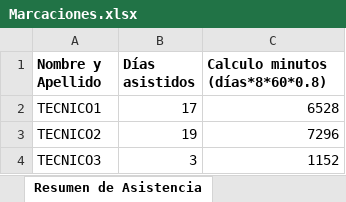
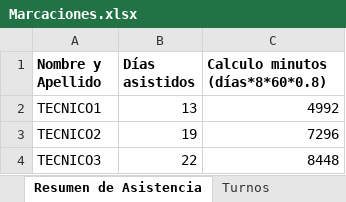
Before and after one commit to vicheromero/analizar_asistencia, an Excel workbook: Marcaciones.xlsx, sheet Resumen de Asistencia, drawn as a sheet; values as stored, in another font and other column widths than the file's, no borders; charts and pictures not drawn; the diff names each change by its address in the sheet, - before the commit and + after, or states it on an @@ line.

```diff
--- a/Marcaciones.xlsx (sheet Resumen de Asistencia)
+++ b/Marcaciones.xlsx (sheet Resumen de Asistencia)
+sheet tab: Turnos
-B2 (Días asistidos): 17
+B2 (Días asistidos): 13
-C2 (Calculo minutos (días*8*60*0.8)): 6528
+C2 (Calculo minutos (días*8*60*0.8)): 4992
-B4 (Días asistidos): 3
+B4 (Días asistidos): 22
-C4 (Calculo minutos (días*8*60*0.8)): 1152
+C4 (Calculo minutos (días*8*60*0.8)): 8448
```
Also changed, not shown: sheet Marcaciones Reorganizadas, other sheet tabs, formulas that keep their value, charts or pictures, 2 other files.
